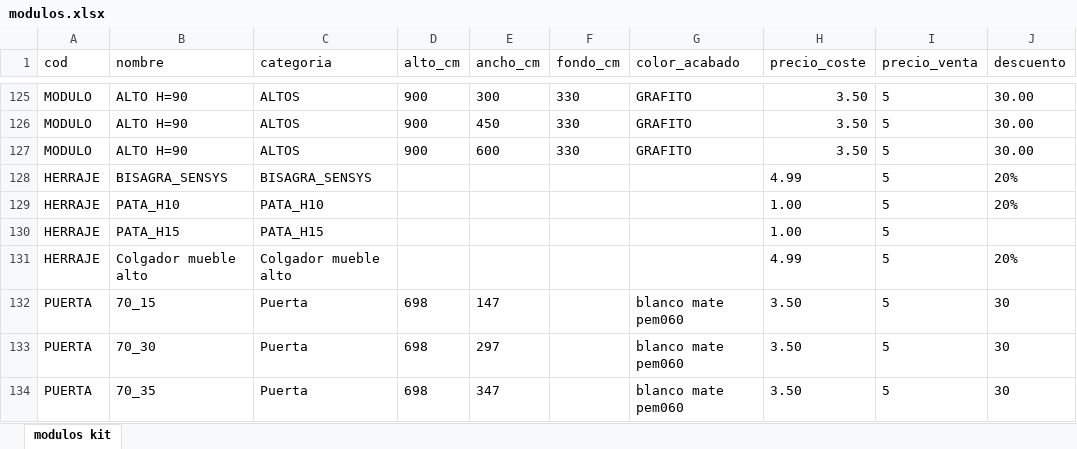
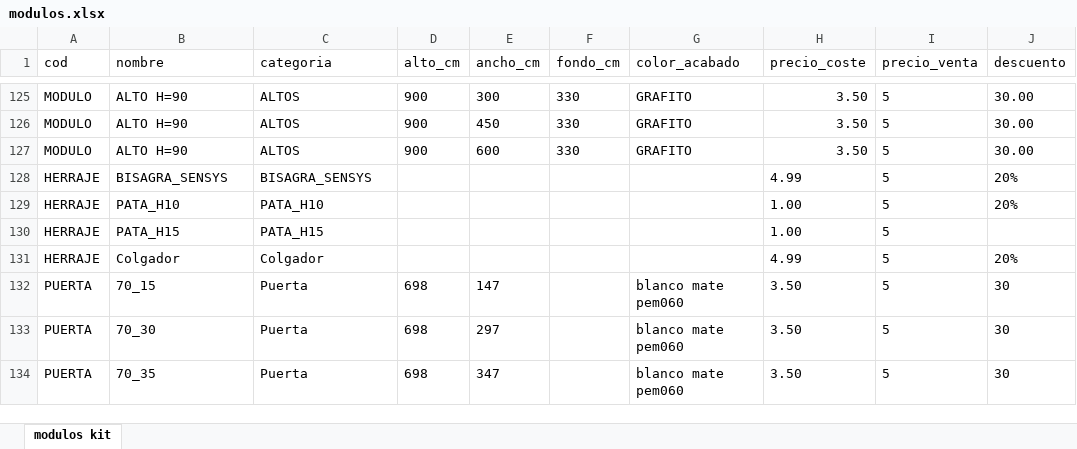
Before and after one commit to montoyeta-star/bdestaeslabuena, an Excel workbook: modulos.xlsx, sheet modulos kit, drawn as a sheet; only a part is shown, gaps mark what is left out; values as stored, in another font and other column widths than the file's, no borders; the diff names each change by its address in the sheet, - before the commit and + after, or states it on an @@ line.

```diff
--- a/modulos.xlsx (sheet modulos kit)
+++ b/modulos.xlsx (sheet modulos kit)
-B131 (nombre): Colgador mueble alto
+B131 (nombre): Colgador
-C131 (categoria): Colgador mueble alto
+C131 (categoria): Colgador
```
Also changed, not shown: 1 other file.
